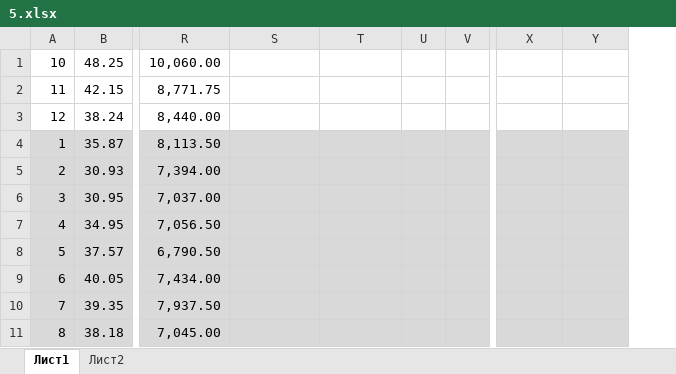
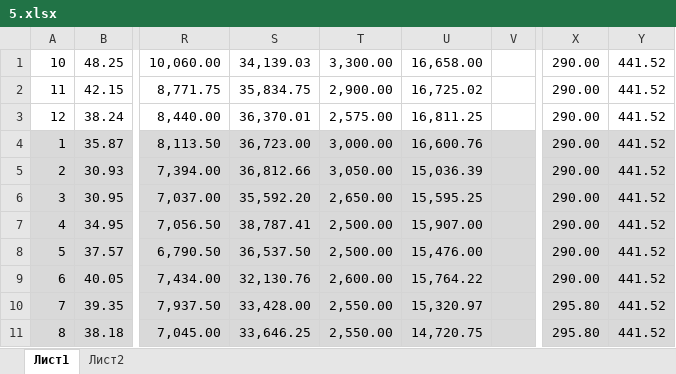
Before and after one commit to otanmukhanov/test, an Excel workbook: 5.xlsx, sheet Лист1, drawn as a sheet; only a part is shown, gaps mark what is left out; values as stored, in another font and other column widths than the file's, no borders; removed rows and columns are numbered as before the commit, all else as after; the diff covers the shown part only; the diff names each change by its address in the sheet, - before the commit and + after, or states it on an @@ line.

```diff
--- a/5.xlsx (sheet Лист1)
+++ b/5.xlsx (sheet Лист1)
+column U, rows 1-11: 16,658.00 | 16,725.02 | 16,811.25 | 16,600.76 | 15,036.39 | 15,595.25 | 15,907.00 | 15,476.00 | 15,764.22 | 15,320.97 | 14,720.75
-column V, empty
-S1: (empty)
+S1: 34,139.03
-T1: (empty)
+T1: 3,300.00
-X1:X9: (empty)
+X1:X9: 290.00
-Y1:Y11: (empty)
+Y1:Y11: 441.52
-S2: (empty)
+S2: 35,834.75
-T2: (empty)
+T2: 2,900.00
-S3: (empty)
+S3: 36,370.01
-T3: (empty)
+T3: 2,575.00
-S4: (empty)
+S4: 36,723.00
-T4: (empty)
+T4: 3,000.00
-S5: (empty)
+S5: 36,812.66
-T5: (empty)
+T5: 3,050.00
-S6: (empty)
+S6: 35,592.20
-T6: (empty)
+T6: 2,650.00
-S7: (empty)
+S7: 38,787.41
-T7:T8: (empty)
+T7:T8: 2,500.00
-S8: (empty)
+S8: 36,537.50
-S9: (empty)
+S9: 32,130.76
-T9: (empty)
+T9: 2,600.00
-S10: (empty)
+S10: 33,428.00
-T10:T11: (empty)
+T10:T11: 2,550.00
-X10:X11: (empty)
+X10:X11: 295.80
-S11: (empty)
+S11: 33,646.25
```
Also changed, not shown: 2 added rows, 2 removed rows, 203 edited cells and cell formats elsewhere in this sheet.
